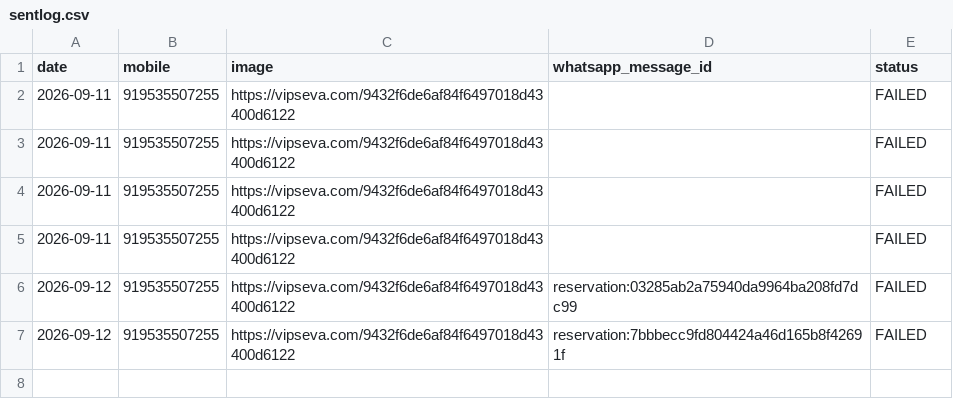
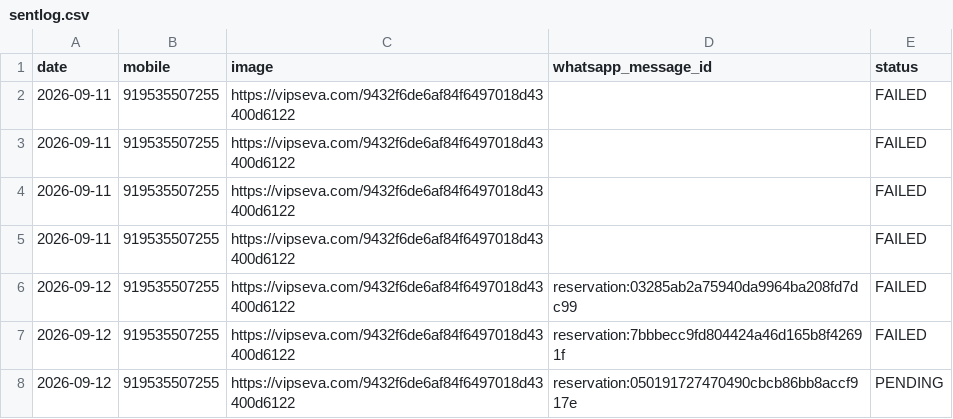
Before and after one commit to mishnit/daily-darshan, a CSV file: csv/sentlog.csv, drawn as a sheet.

Commit message:
Persist daily WhatsApp contact slot

```diff
--- a/csv/sentlog.csv
+++ b/csv/sentlog.csv
@@ -7 +7,2 @@ date,mobile,image,whatsapp_message_id,status
 2026-09-12,919535507255,https://vipseva.com/9432f6de6af84f6497018d43400d6122,reservation:7bbbecc9fd804424a46d165b8f42691f,FAILED
+2026-09-12,919535507255,https://vipseva.com/9432f6de6af84f6497018d43400d6122,reservation:050191727470490cbcb86bb8accf917e,PENDING
```
